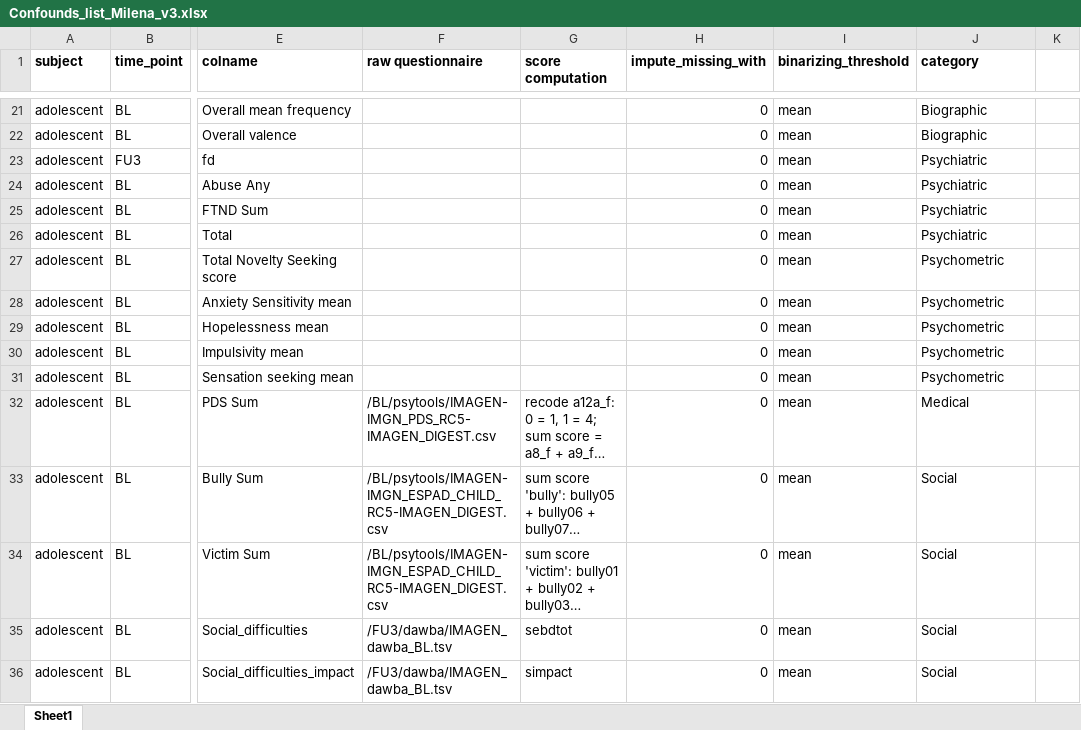
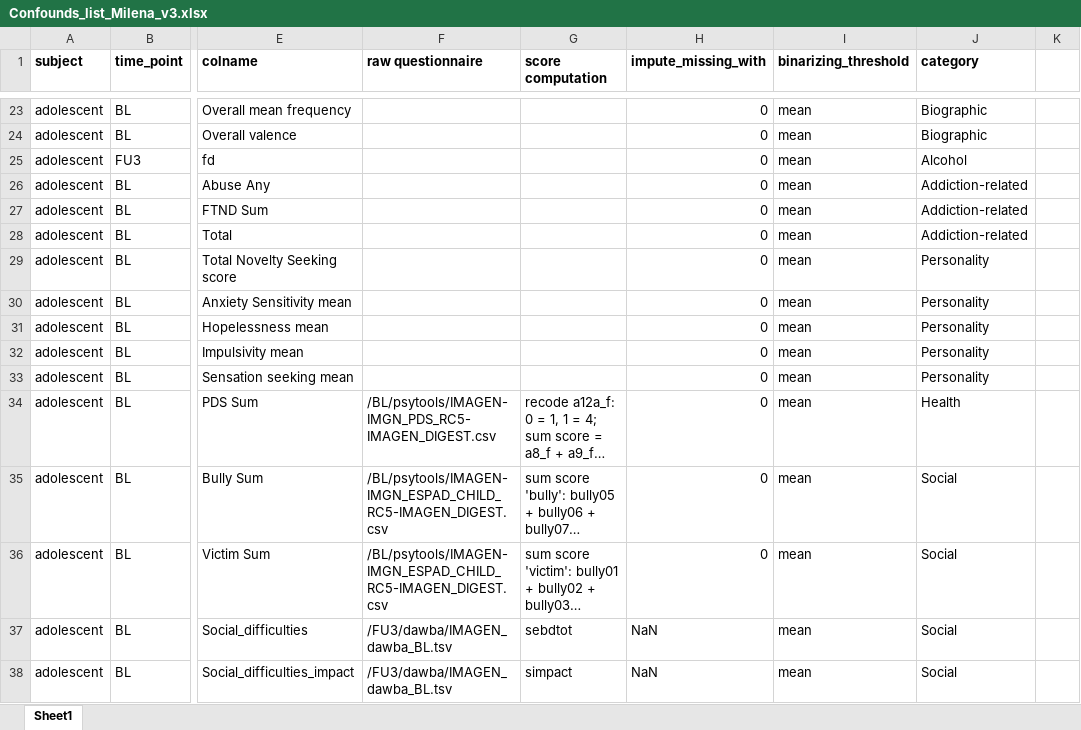
Before and after one commit to RoshanRane/ML_for_IMAGEN, an Excel workbook: post_hoc_milena/Confounds_list_Milena_v3.xlsx, sheet Sheet1, drawn as a sheet; only a part is shown, gaps mark what is left out; long unchanged cells end in …; values as stored, in another font and other column widths than the file's, no borders; addresses are those after the commit; the diff covers the shown part only; the diff names each change by its address in the sheet, - before the commit and + after, or states it on an @@ line.

```diff
--- a/post_hoc_milena/Confounds_list_Milena_v3.xlsx (sheet Sheet1)
+++ b/post_hoc_milena/Confounds_list_Milena_v3.xlsx (sheet Sheet1)
-J25 (category): Psychiatric
+J25 (category): Alcohol
-J26:J28 (category): Psychiatric
+J26:J28 (category): Addiction-related
-J29:J33 (category): Psychometric
+J29:J33 (category): Personality
-J34 (category): Medical
+J34 (category): Health
-H37:H38 (impute_missing_with): 0
+H37:H38 (impute_missing_with): NaN
```
Also changed, not shown: 4 added rows, 80 edited cells and cell formats elsewhere in this sheet, 13 other files.
